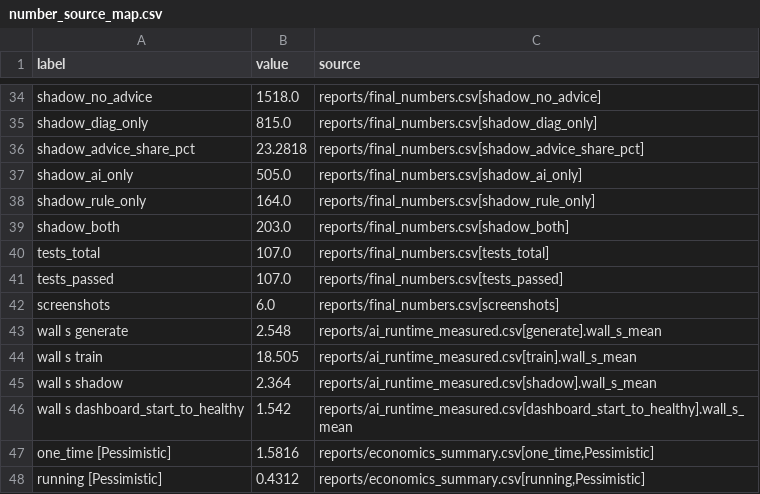
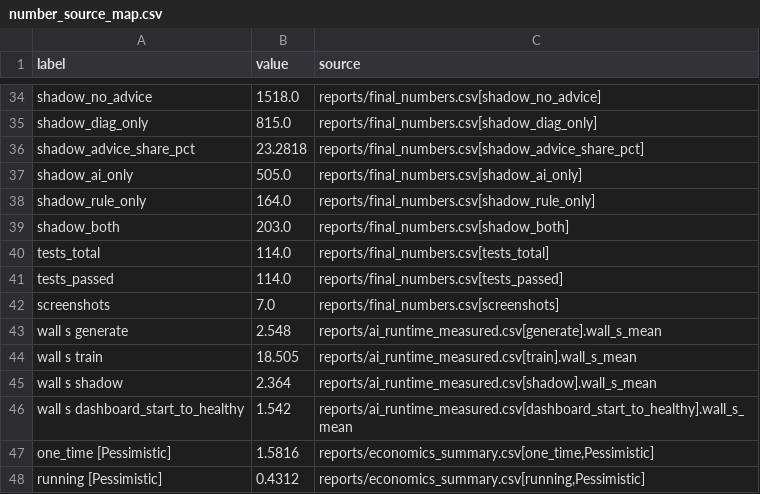
Before and after one commit to tcpraja/Chula_AI_Project_RAJAC, a CSV file: final/number_source_map.csv, drawn as a sheet; only a part is shown, gaps mark what is left out.

```diff
--- a/final/number_source_map.csv
+++ b/final/number_source_map.csv
@@ -39,5 +39,5 @@ shadow_rule_only,164.0,reports/final_numbers.csv[shadow_rule_only]
 shadow_both,203.0,reports/final_numbers.csv[shadow_both]
-tests_total,107.0,reports/final_numbers.csv[tests_total]
-tests_passed,107.0,reports/final_numbers.csv[tests_passed]
-screenshots,6.0,reports/final_numbers.csv[screenshots]
+tests_total,114.0,reports/final_numbers.csv[tests_total]
+tests_passed,114.0,reports/final_numbers.csv[tests_passed]
+screenshots,7.0,reports/final_numbers.csv[screenshots]
 wall s generate,2.548,reports/ai_runtime_measured.csv[generate].wall_s_mean
```
Also changed, not shown: reports/final_numbers.csv, 11 other files.
